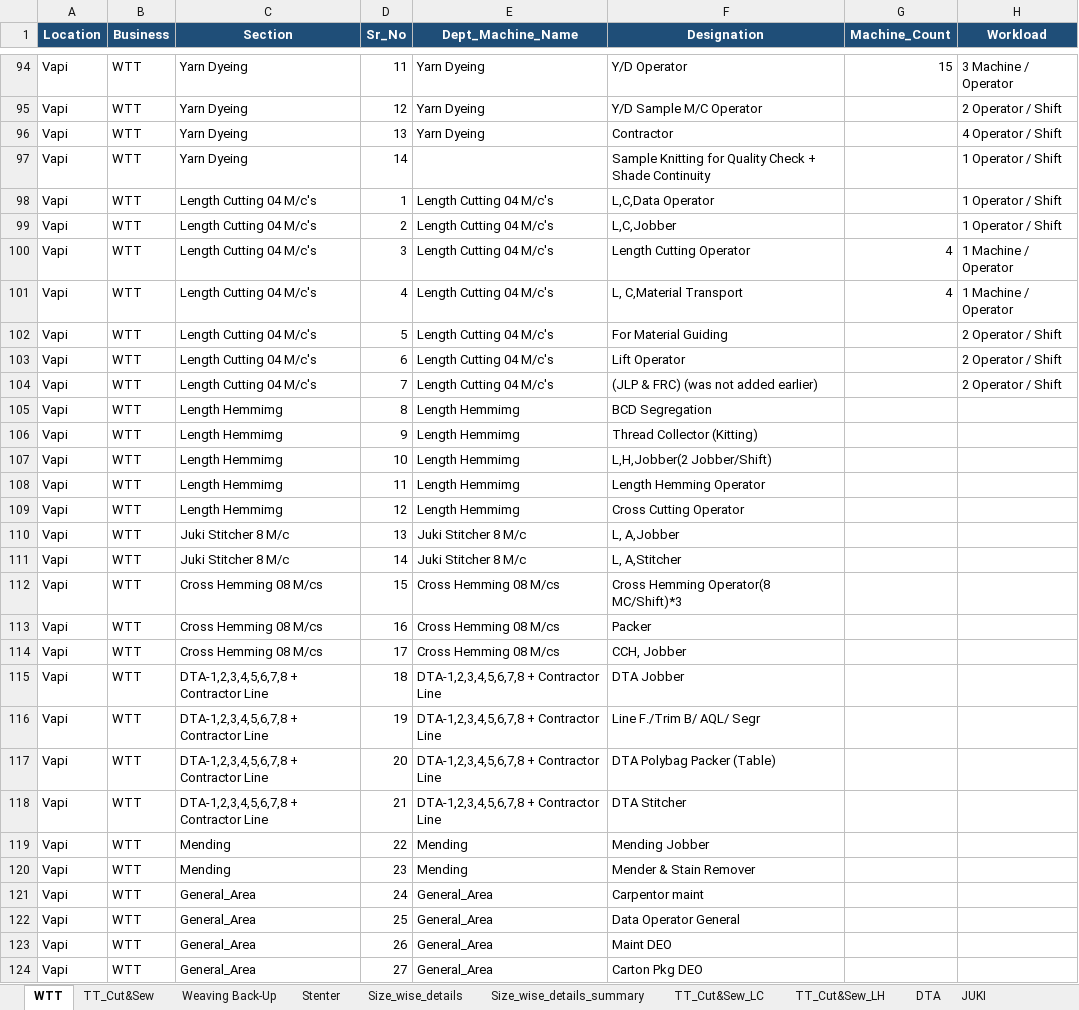
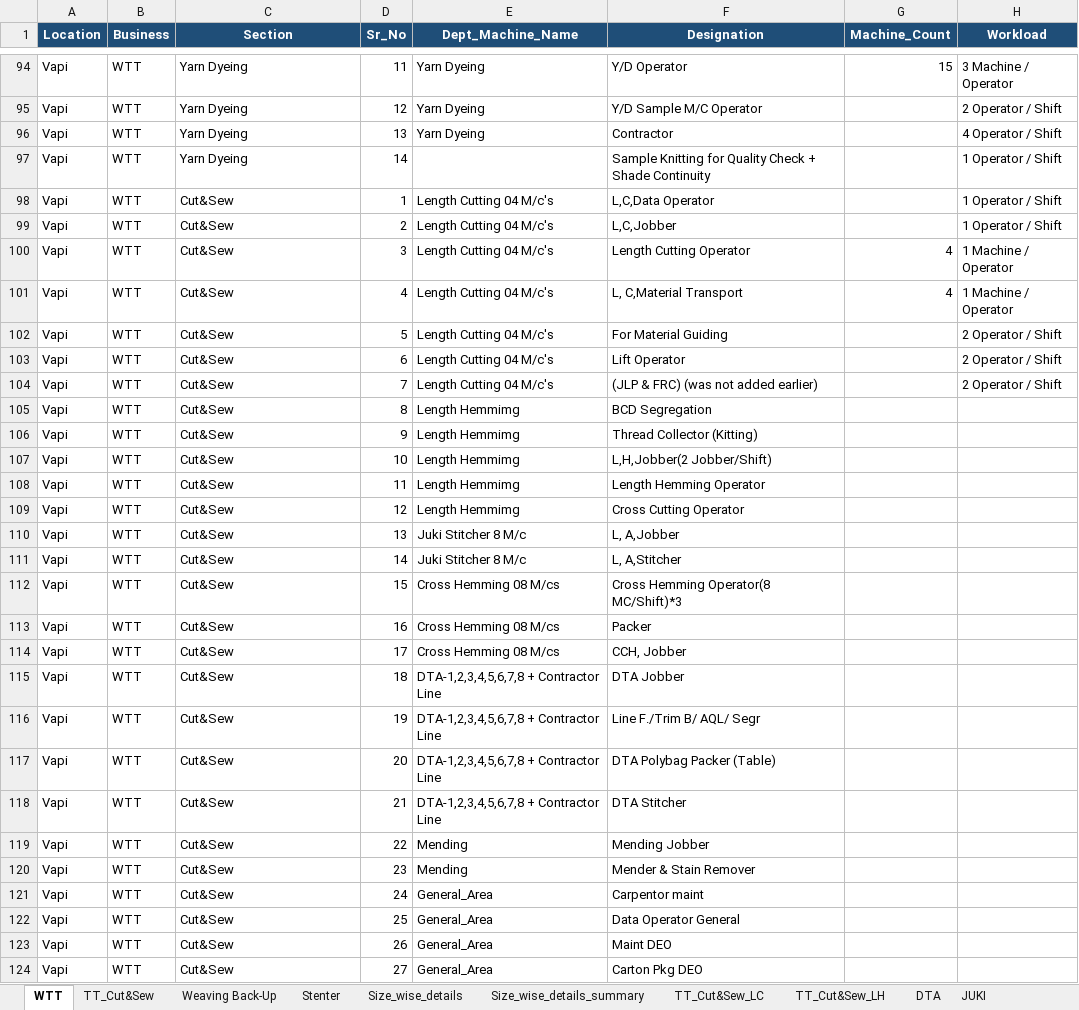
Before and after one commit to sahiththadimudupula/manning, an Excel workbook: data/WTT.xlsx, sheet WTT, drawn as a sheet; only a part is shown, gaps mark what is left out; values as stored, in another font and other column widths than the file's, no borders; the diff covers the shown part only; the diff names each change by its address in the sheet, - before the commit and + after, or states it on an @@ line.

Commit message:
edited WTT.xlsx sections as cut&sew

```diff
--- a/data/WTT.xlsx (sheet WTT)
+++ b/data/WTT.xlsx (sheet WTT)
-C98:C104 (Section): Length Cutting 04 M/c's
+C98:C104 (Section): Cut&Sew
-C105:C109 (Section): Length Hemmimg
+C105:C109 (Section): Cut&Sew
-C110:C111 (Section): Juki Stitcher 8 M/c
+C110:C111 (Section): Cut&Sew
-C112:C114 (Section): Cross Hemming 08 M/cs
+C112:C114 (Section): Cut&Sew
-C115:C118 (Section): DTA-1,2,3,4,5,6,7,8 + Contractor Line
+C115:C118 (Section): Cut&Sew
-C119:C120 (Section): Mending
+C119:C120 (Section): Cut&Sew
-C121:C124 (Section): General_Area
+C121:C124 (Section): Cut&Sew
```
Also changed, not shown: 24 edited cells elsewhere in this sheet.
